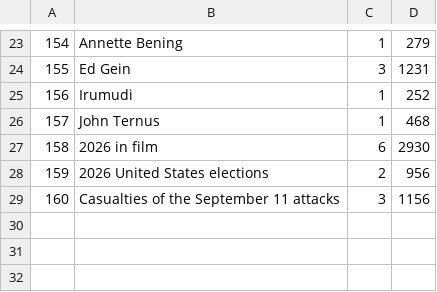
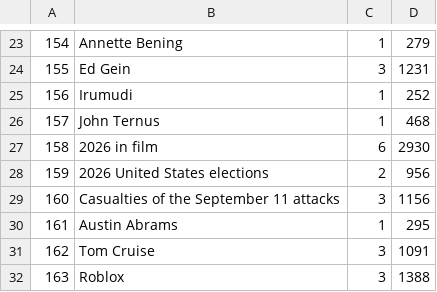
Before and after one commit to christopherwoodall/silent-locus, a TSV file: data/2026-10-06-wikipedia-top500-infra-scan/raw/workers/rev-puller-03/counts.tsv, drawn as a sheet; only a part is shown, gaps mark what is left out; the diff names each change by its address in the sheet, - before the commit and + after, or states it on an @@ line.

Commit message:
Puller-07R: chunk-07 complete (42/42); ghost-writer incident on 299.jsonl resolved

```diff
--- a/data/2026-10-06-wikipedia-top500-infra-scan/raw/workers/rev-puller-03/counts.tsv
+++ b/data/2026-10-06-wikipedia-top500-infra-scan/raw/workers/rev-puller-03/counts.tsv
+row 30: 161 | Austin Abrams | 1 | 295
+row 31: 162 | Tom Cruise | 3 | 1091
+row 32: 163 | Roblox | 3 | 1388
```
Also changed, not shown: 33 other files.
